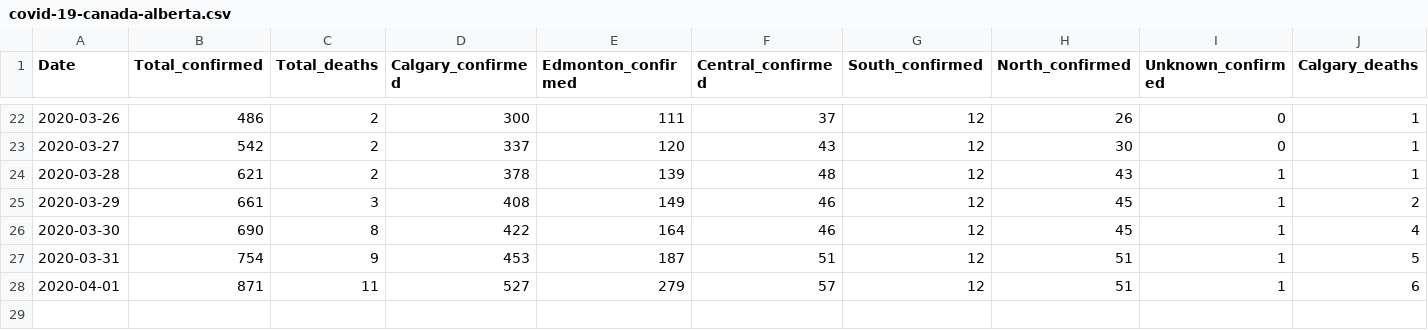
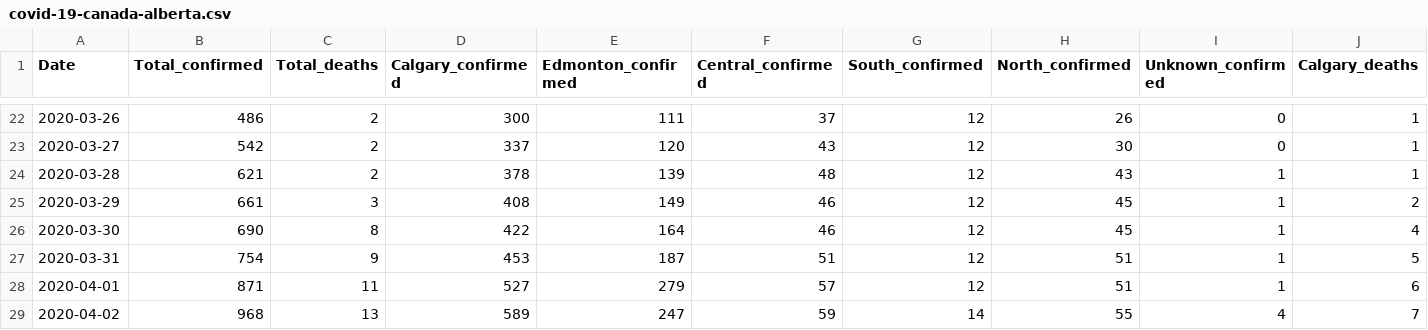
Before and after one commit to analythium/covid-19, a CSV file: data/covid-19-canada-alberta.csv, drawn as a sheet; only a part is shown, gaps mark what is left out; rows hold the shown columns only; the diff names each change by its address in the sheet, - before the commit and + after, or states it on an @@ line.

Commit message:
Update covid-19-canada-alberta.csv

```diff
--- a/data/covid-19-canada-alberta.csv
+++ b/data/covid-19-canada-alberta.csv
+row 29: 2020-04-02 | 968 | 13 | 589 | 247 | 59 | 14 | 55 | 4 | 7
```
